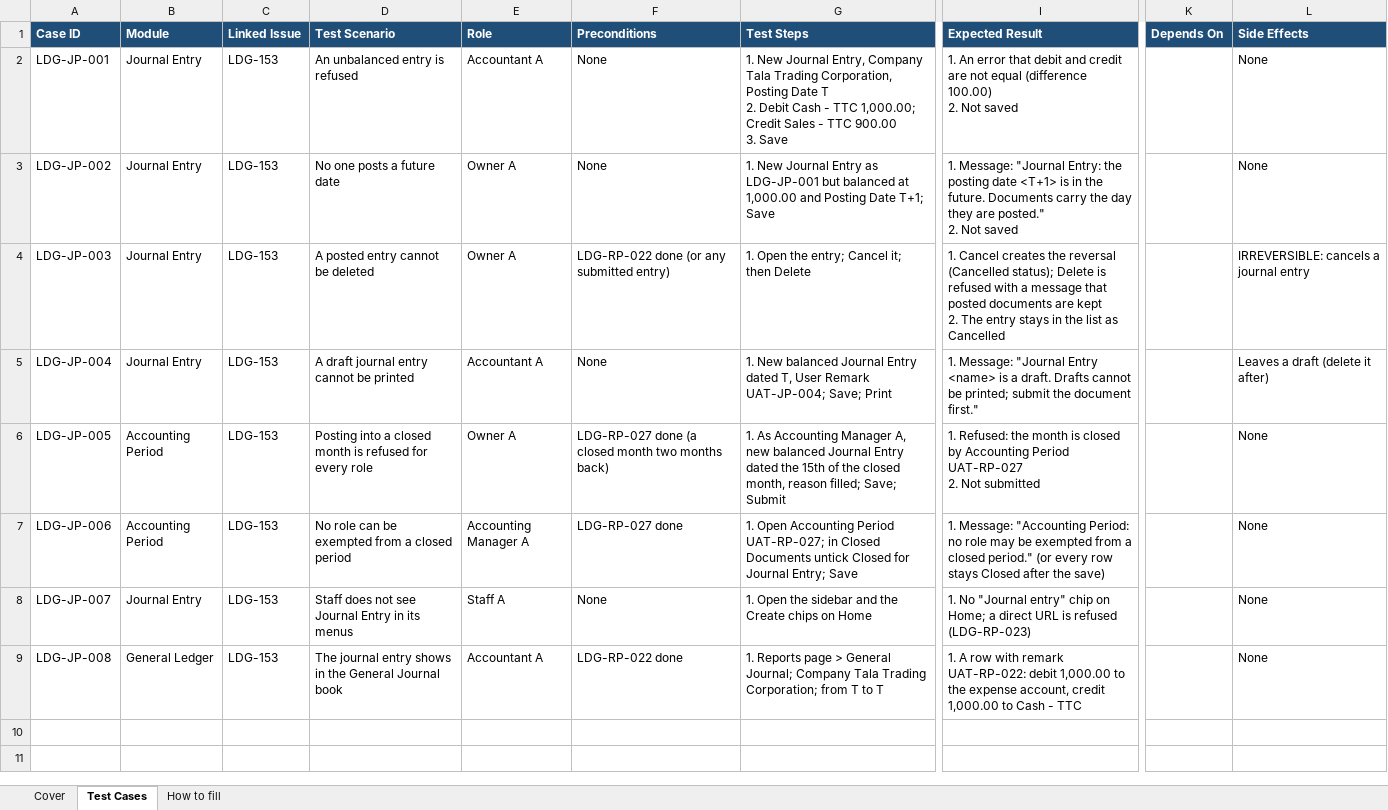
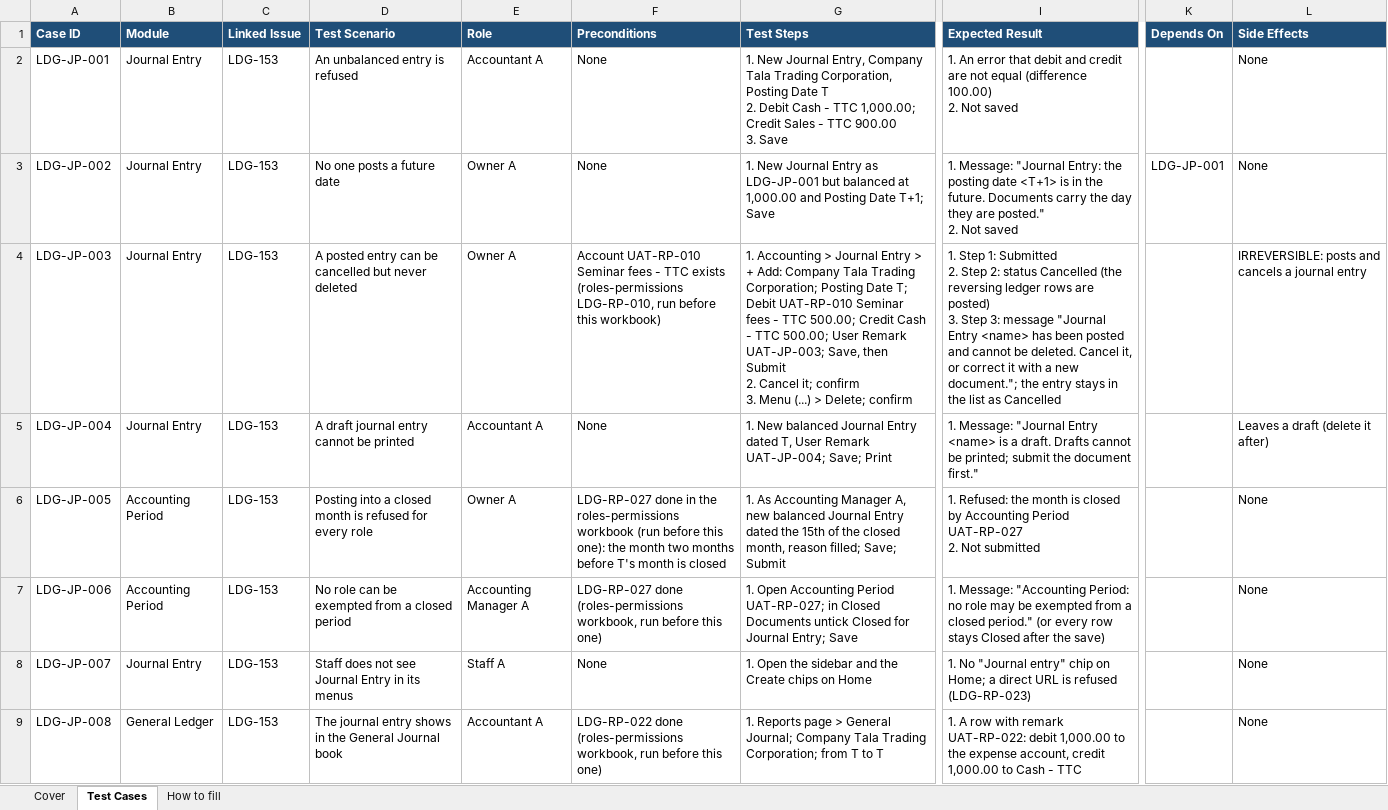
Before and after one commit to markchrc2025/ph-cas, an Excel workbook: docs/uat/journals-periods/UAT_LDG_journals-periods_0.1.0+1d56e40d2b40.xlsx, sheet Test Cases, drawn as a sheet; only a part is shown, gaps mark what is left out; values as stored, in another font and other column widths than the file's, no borders; conditional formats not drawn; ↵ is a line break in a cell; the diff names each change by its address in the sheet, - before the commit and + after, or states it on an @@ line.

```diff
--- a/docs/uat/journals-periods/UAT_LDG_journals-periods_0.1.0+1d56e40d2b40.xlsx (sheet Test Cases)
+++ b/docs/uat/journals-periods/UAT_LDG_journals-periods_0.1.0+1d56e40d2b40.xlsx (sheet Test Cases)
-K3 (Depends On): (empty)
+K3 (Depends On): LDG-JP-001
-D4 (Test Scenario): A posted entry cannot be deleted
+D4 (Test Scenario): A posted entry can be cancelled but never deleted
-F4 (Preconditions): LDG-RP-022 done (or any submitted entry)
+F4 (Preconditions): Account UAT-RP-010 Seminar fees - TTC exists (roles-permissions LDG-RP-010, run before this workbook)
-G4 (Test Steps): 1. Open the entry; Cancel it; then Delete
+G4 (Test Steps): 1. Accounting > Journal Entry > + Add: Company Tala Trading Corporation; Posting Date T; Debit UAT-RP-010 Seminar fees - TTC 500.00; Credit Cash - TTC 500.00; User Remark UAT-JP-003; Save, then Submit ↵ 2. Cancel it; confirm ↵ 3. Menu (...) > Delete; confirm
-I4 (Expected Result): 1. Cancel creates the reversal (Cancelled status); Delete is refused with a message that posted documents are kept ↵ 2. The entry stays…
+I4 (Expected Result): 1. Step 1: Submitted ↵ 2. Step 2: status Cancelled (the reversing ledger rows are posted) ↵ 3. Step 3: message "Journal Entry <name> has been posted and cannot be deleted. Cancel it, or correct it with a new document."; the entry stays…
-L4 (Side Effects): IRREVERSIBLE: cancels a journal entry
+L4 (Side Effects): IRREVERSIBLE: posts and cancels a journal entry
-F6 (Preconditions): LDG-RP-027 done (a closed month two months back)
+F6 (Preconditions): LDG-RP-027 done in the roles-permissions workbook (run before this one): the month two months before T's month is closed
-F7 (Preconditions): LDG-RP-027 done
+F7 (Preconditions): LDG-RP-027 done (roles-permissions workbook, run before this one)
-F9 (Preconditions): LDG-RP-022 done
+F9 (Preconditions): LDG-RP-022 done (roles-permissions workbook, run before this one)
```
Also changed, not shown: sheet Cover, docs/uat/books-audit/UAT_LDG_books-audit_0.1.0+1d56e40d2b40.xlsx, docs/uat/paid-now-card-counter/UAT_LDG_paid-now-card-counter_0.1.0+1d56e40d2b40.xlsx, 32 other files.
